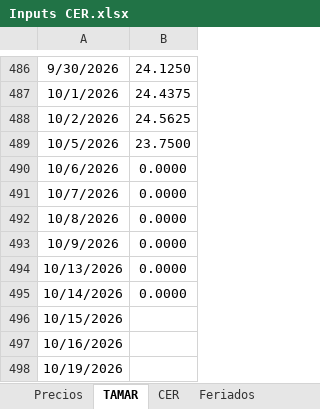
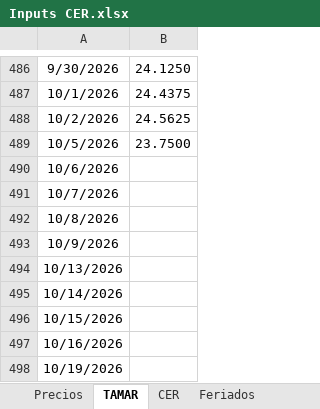
Before and after one commit to rmina98/dashboard-CER-BE, an Excel workbook: Inputs CER.xlsx, sheet TAMAR, drawn as a sheet; only a part is shown, gaps mark what is left out; values as stored, in another font and other column widths than the file's, no borders; the diff names each change by its address in the sheet, - before the commit and + after, or states it on an @@ line.

Commit message:
Add files via upload

```diff
--- a/Inputs CER.xlsx (sheet TAMAR)
+++ b/Inputs CER.xlsx (sheet TAMAR)
-B490:B495: 0.0000
+B490:B495: (empty)
```
